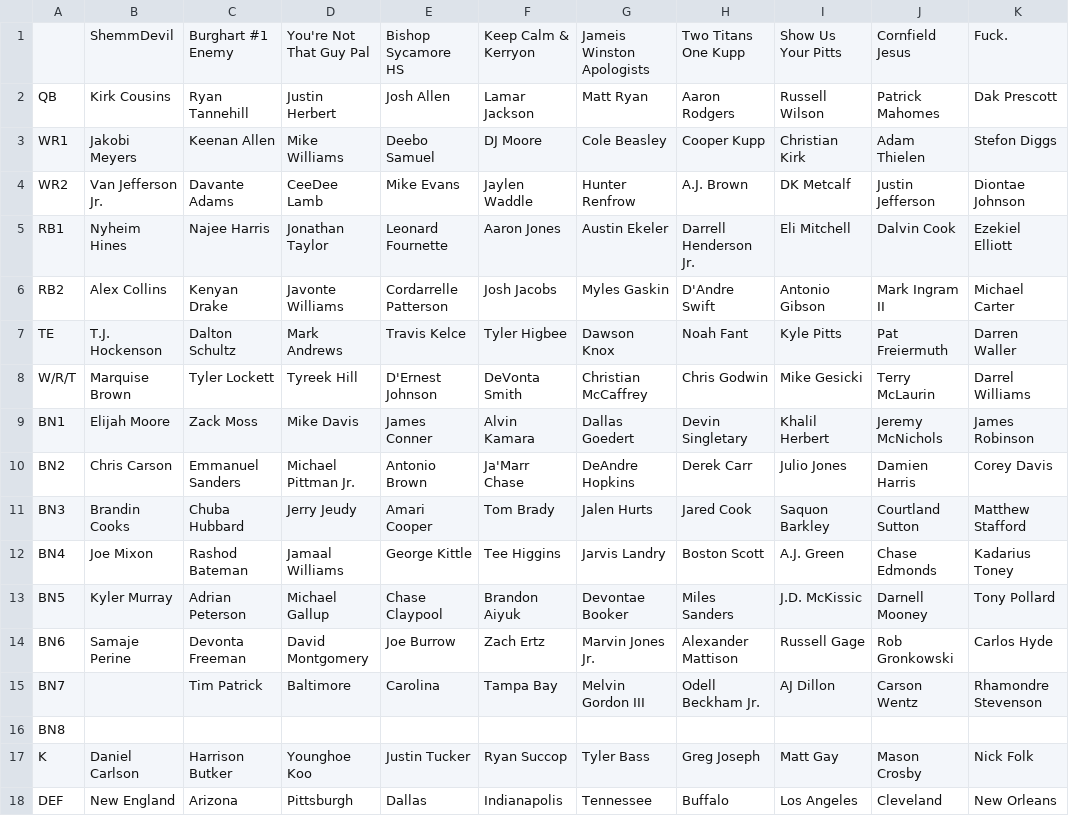
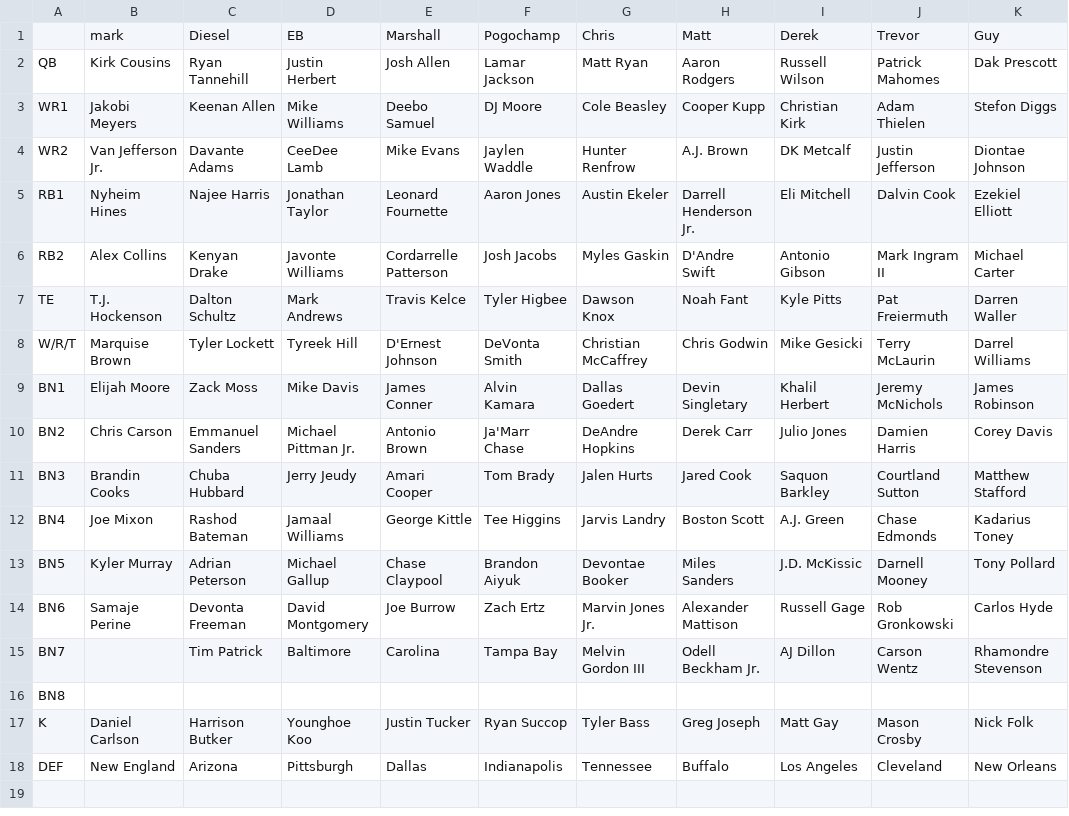
Before and after one commit to MBJR1986/yahoo_fantasy_api, a CSV file: Data Analysis/weekly_rosters/wk_10_roster.csv, drawn as a sheet; removed rows and columns are numbered as before the commit, all else as after; the diff names each change by its address in the sheet, - before the commit and + after, or states it on an @@ line.

```diff
--- a/Data Analysis/weekly_rosters/wk_10_roster.csv
+++ b/Data Analysis/weekly_rosters/wk_10_roster.csv
-row 1:  | ShemmDevil | Burghart #1 Enemy | You're Not That Guy Pal | Bishop Sycamore HS | Keep Calm & Kerryon | Jameis Winston Apologists | Two Titans One Kupp | Show Us Your Pitts | Cornfield Jesus | Fuck.
+row 1:  | mark | Diesel | EB | Marshall | Pogochamp | Chris | Matt | Derek | Trevor | Guy
```
Also changed, not shown: Data Analysis/weekly_rosters/wk_8_roster.csv, Data Analysis/weekly_rosters/wk_9_roster.csv, 11 other files.
